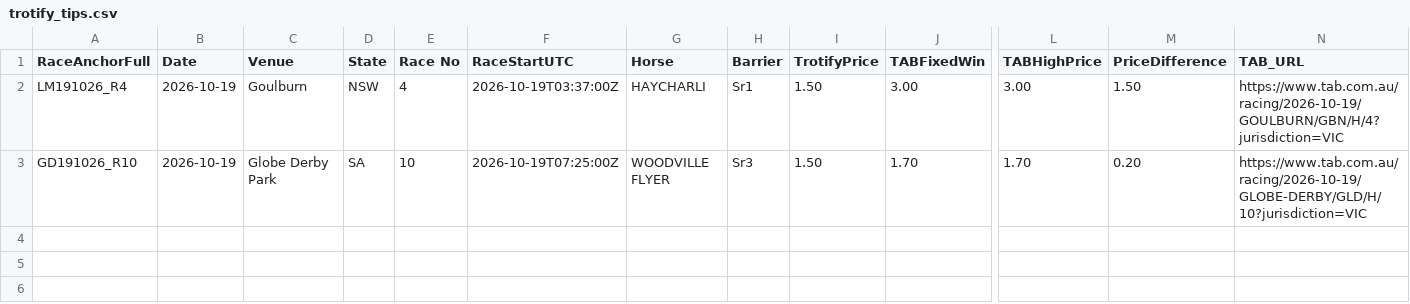
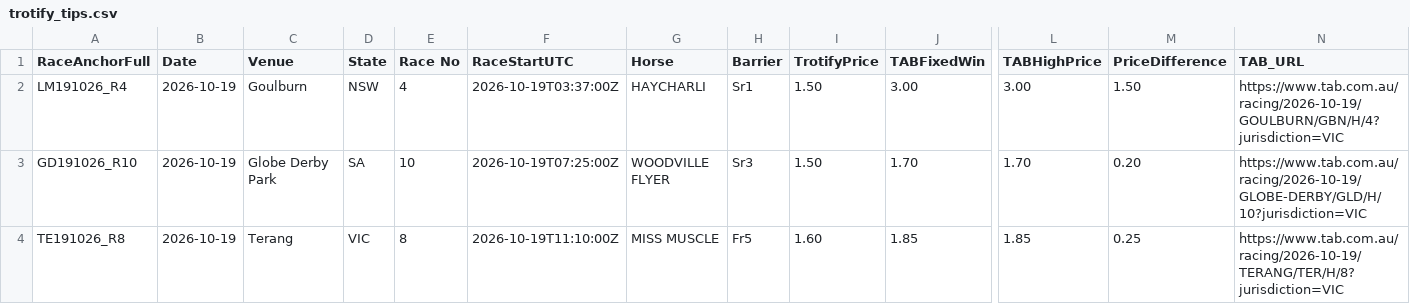
Before and after one commit to harnessapp/Trotify, a CSV file: trotify_tips.csv, drawn as a sheet; only a part is shown, gaps mark what is left out; rows hold the shown columns only; the diff names each change by its address in the sheet, - before the commit and + after, or states it on an @@ line.

Commit message:
Automated Trotify update

```diff
--- a/trotify_tips.csv
+++ b/trotify_tips.csv
+row 4: TE191026_R8 | 2026-10-19 | Terang | VIC | 8 | 2026-10-19T11:10:00Z | MISS MUSCLE | Fr5 | 1.60 | 1.85 | 1.85 | 0.25 | https://www.tab.com.au/racing/2026-10-19/TERANG/TER/H/8?jurisdiction=VIC
```
Also changed, not shown: trotify_tips_history.csv.
